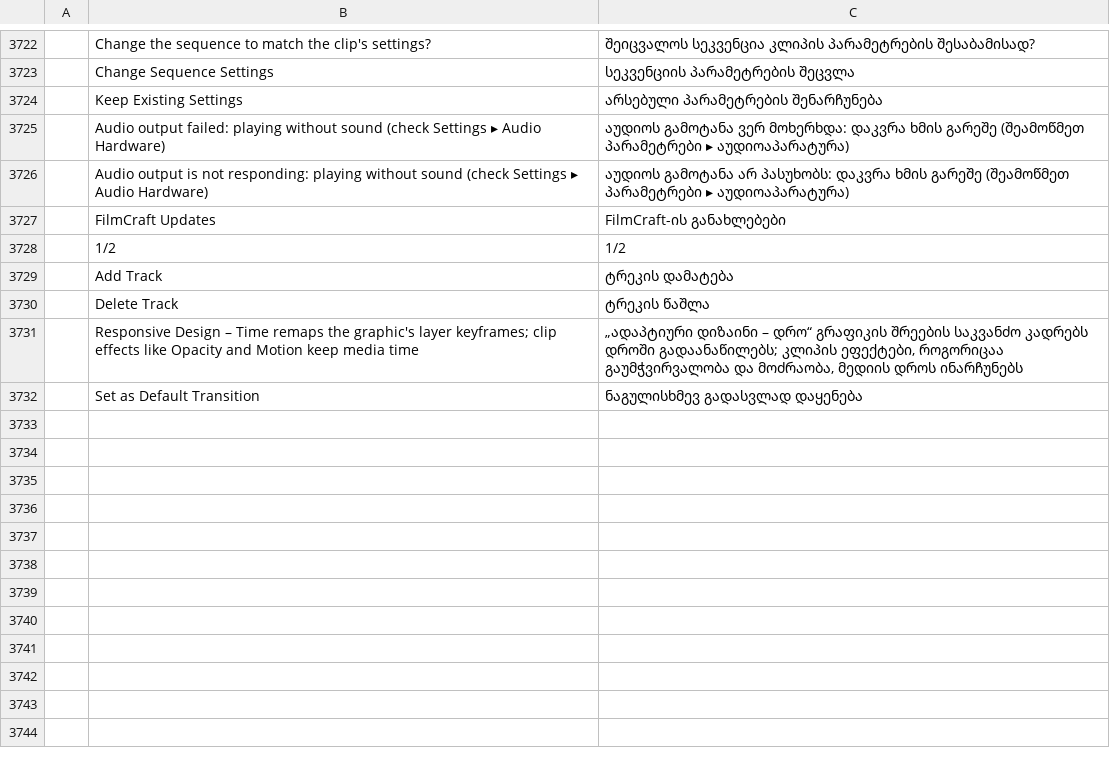
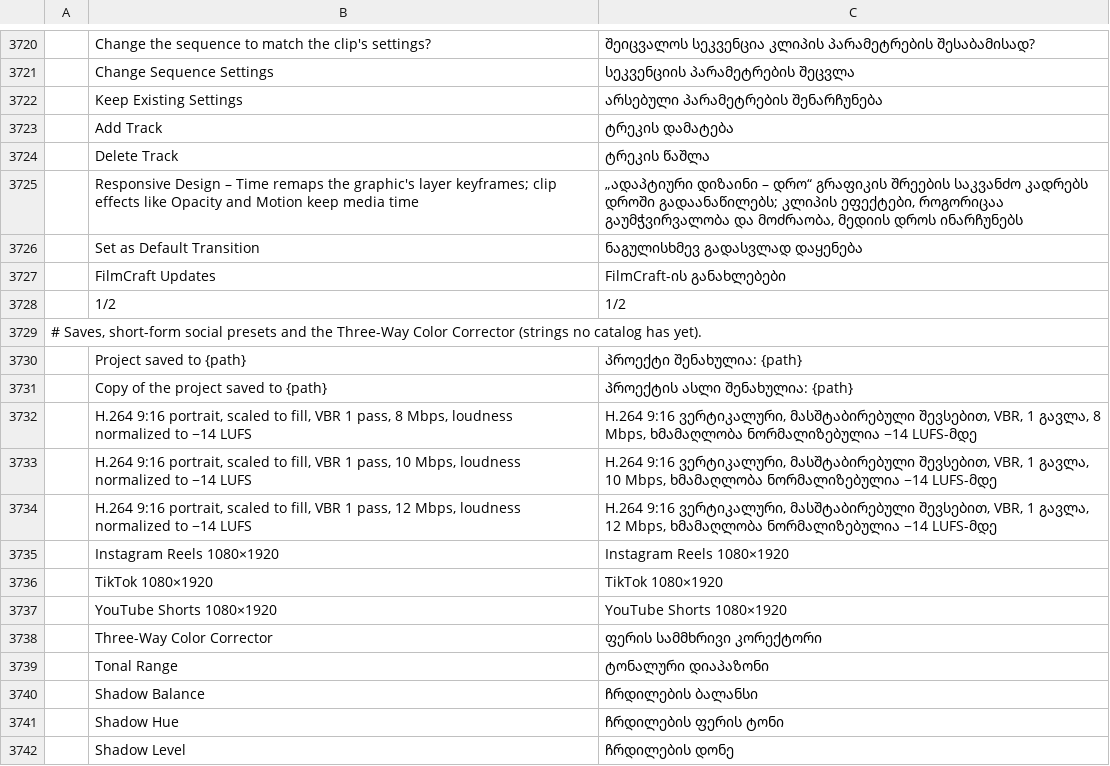
Before and after one commit to storytold/filmcraft, a TSV file: crates/ui-egui/src/i18n/ka.tsv, drawn as a sheet; only a part is shown, gaps mark what is left out; the diff covers the shown part only.

```diff
--- a/crates/ui-egui/src/i18n/ka.tsv
+++ b/crates/ui-egui/src/i18n/ka.tsv
@@ -3724,6 +3722,2 @@
 	Keep Existing Settings	არსებული პარამეტრების შენარჩუნება
-	Audio output failed: playing without sound (check Settings ▸ Audio Hardware)	აუდიოს გამოტანა ვერ მოხერხდა: დაკვრა ხმის გარეშე (შეამოწმეთ პარამეტრები ▸ აუდიოაპარატურა)
-	Audio output is not responding: playing without sound (check Settings ▸ Audio Hardware)	აუდიოს გამოტანა არ პასუხობს: დაკვრა ხმის გარეშე (შეამოწმეთ პარამეტრები ▸ აუდიოაპარატურა)
-	FilmCraft Updates	FilmCraft-ის განახლებები
-	1/2	1/2
 	Add Track	ტრეკის დამატება
@@ -3732 +3726,17 @@
 	Set as Default Transition	ნაგულისხმევ გადასვლად დაყენება
+	FilmCraft Updates	FilmCraft-ის განახლებები
+	1/2	1/2
+# Saves, short-form social presets and the Three-Way Color Corrector (strings no catalog has yet).
+	Project saved to {path}	პროექტი შენახულია: {path}
+	Copy of the project saved to {path}	პროექტის ასლი შენახულია: {path}
+	H.264 9:16 portrait, scaled to fill, VBR 1 pass, 8 Mbps, loudness normalized to −14 LUFS	H.264 9:16 ვერტიკალური, მასშტაბირებული შევსებით, VBR, 1 გავლა, 8 Mbps, ხმამაღლობა ნორმალიზებულია −14 LUFS-მდე
+	H.264 9:16 portrait, scaled to fill, VBR 1 pass, 10 Mbps, loudness normalized to −14 LUFS	H.264 9:16 ვერტიკალური, მასშტაბირებული შევსებით, VBR, 1 გავლა, 10 Mbps, ხმამაღლობა ნორმალიზებულია −14 LUFS-მდე
+	H.264 9:16 portrait, scaled to fill, VBR 1 pass, 12 Mbps, loudness normalized to −14 LUFS	H.264 9:16 ვერტიკალური, მასშტაბირებული შევსებით, VBR, 1 გავლა, 12 Mbps, ხმამაღლობა ნორმალიზებულია −14 LUFS-მდე
+	Instagram Reels 1080×1920	Instagram Reels 1080×1920
+	TikTok 1080×1920	TikTok 1080×1920
+	YouTube Shorts 1080×1920	YouTube Shorts 1080×1920
+	Three-Way Color Corrector	ფერის სამმხრივი კორექტორი
+	Tonal Range	ტონალური დიაპაზონი
+	Shadow Balance	ჩრდილების ბალანსი
+	Shadow Hue	ჩრდილების ფერის ტონი
+	Shadow Level	ჩრდილების დონე
```
Also changed, not shown: 10 added rows and 2 removed rows elsewhere in this file, 1 other file.
